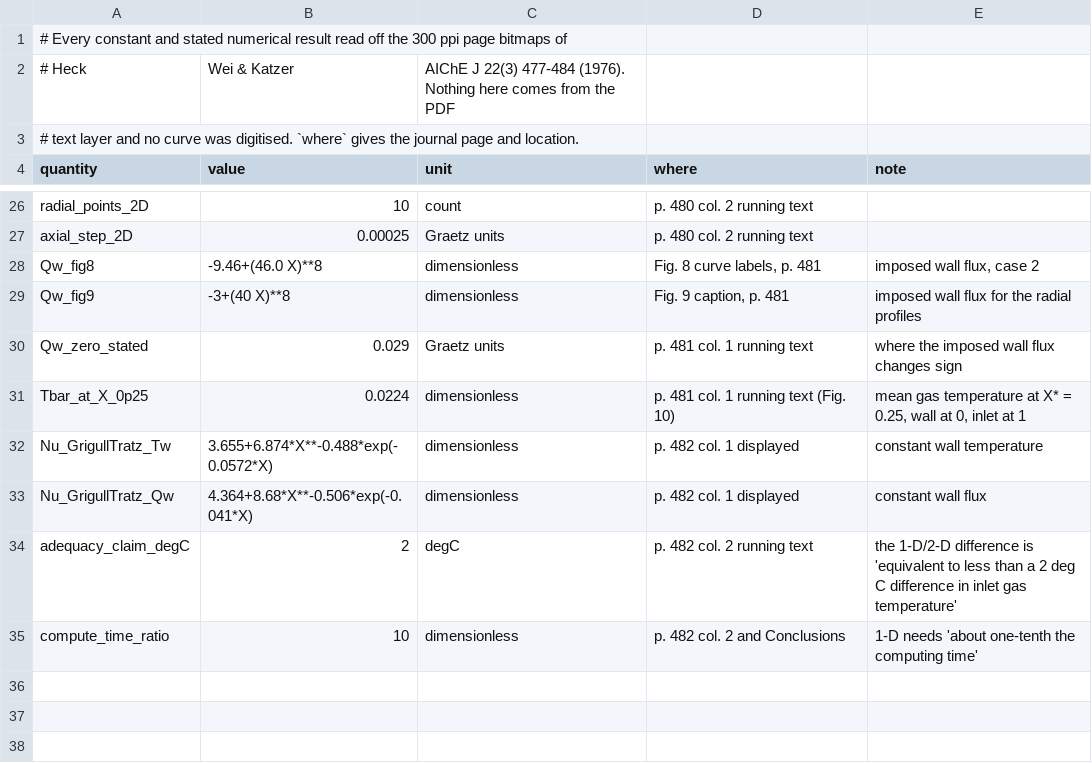
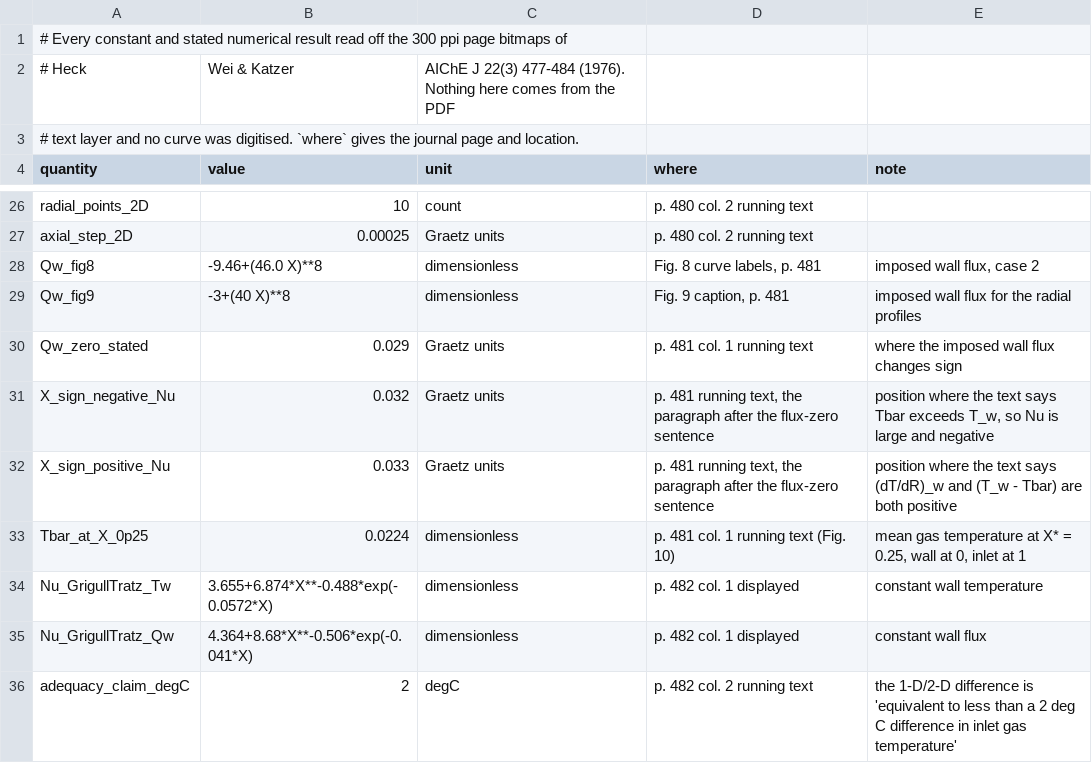
Before and after one commit to computational-chemical-engineering/pymrm-gallery, a CSV file: pages/I1.3-heck-wei-katzer-monolith/data/heck-1976-printed-values.csv, drawn as a sheet; only a part is shown, gaps mark what is left out; the shorter side is filled out with more unchanged rows; the diff names each change by its address in the sheet, - before the commit and + after, or states it on an @@ line.

```diff
--- a/pages/I1.3-heck-wei-katzer-monolith/data/heck-1976-printed-values.csv
+++ b/pages/I1.3-heck-wei-katzer-monolith/data/heck-1976-printed-values.csv
+row 31: X_sign_negative_Nu | 0.032 | Graetz units | p. 481 running text, the paragraph after the flux-zero sentence | position where the text says Tbar exceeds T_w, so Nu is large and negative
+row 32: X_sign_positive_Nu | 0.033 | Graetz units | p. 481 running text, the paragraph after the flux-zero sentence | position where the text says (dT/dR)_w and (T_w - Tbar) are both positive
```
Also changed, not shown: 11 other files.
